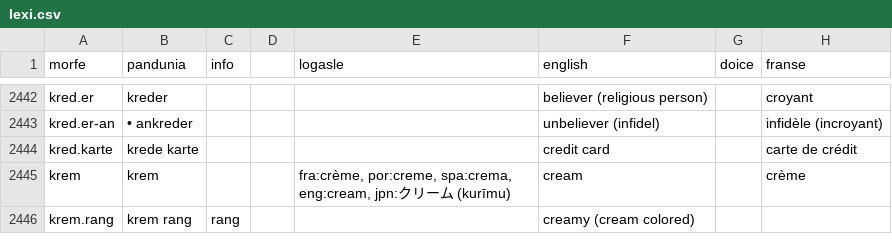
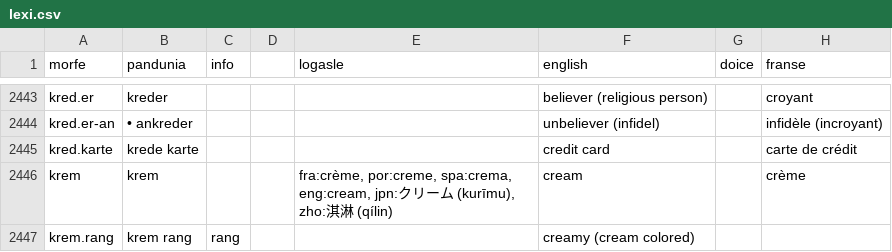
Before and after one commit to barumau/pandunia, a CSV file: lexi.csv, drawn as a sheet; only a part is shown, gaps mark what is left out; addresses are those after the commit; the diff covers the shown part only; the diff names each change by its address in the sheet, - before the commit and + after, or states it on an @@ line.

```diff
--- a/lexi.csv
+++ b/lexi.csv
-E2446 (logasle): …ム (kurīmu)
+E2446 (logasle): …ム (kurīmu), zho:淇淋 (qílin)
```
Also changed, not shown: 10 added rows, 6 removed rows and 25 edited cells elsewhere in this file, 26 other files.
